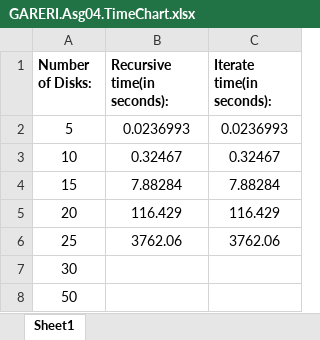
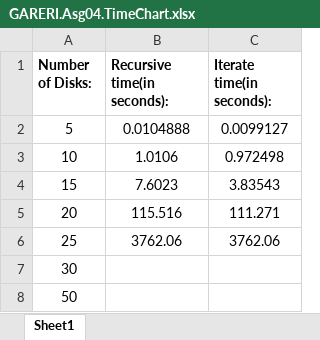
Before and after one commit to jgareri/JosephGareri, an Excel workbook: docs/GARERI.Asg04.TimeChart.xlsx, sheet Sheet1, drawn as a sheet; values as stored, in another font and other column widths than the file's, no borders; charts and pictures not drawn; the diff names each change by its address in the sheet, - before the commit and + after, or states it on an @@ line.

Commit message:
Upload for Assignment 04

```diff
--- a/docs/GARERI.Asg04.TimeChart.xlsx (sheet Sheet1)
+++ b/docs/GARERI.Asg04.TimeChart.xlsx (sheet Sheet1)
-B2 (Recursive time(in seconds):): 0.0236993
+B2 (Recursive time(in seconds):): 0.0104888
-C2 (Iterate time(in seconds):): 0.0236993
+C2 (Iterate time(in seconds):): 0.0099127
-B3 (Recursive time(in seconds):): 0.32467
+B3 (Recursive time(in seconds):): 1.0106
-C3 (Iterate time(in seconds):): 0.32467
+C3 (Iterate time(in seconds):): 0.972498
-B4 (Recursive time(in seconds):): 7.88284
+B4 (Recursive time(in seconds):): 7.6023
-C4 (Iterate time(in seconds):): 7.88284
+C4 (Iterate time(in seconds):): 3.83543
-B5 (Recursive time(in seconds):): 116.429
+B5 (Recursive time(in seconds):): 115.516
-C5 (Iterate time(in seconds):): 116.429
+C5 (Iterate time(in seconds):): 111.271
```
Also changed, not shown: charts or pictures.
